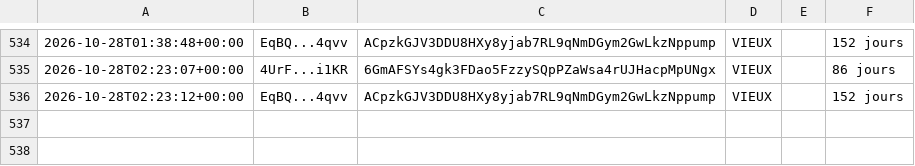
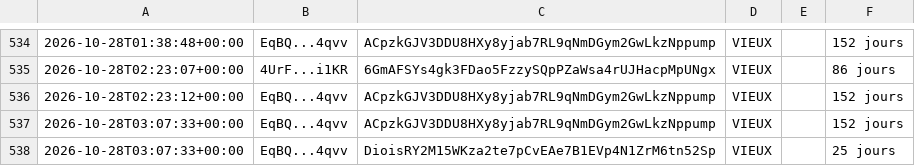
Before and after one commit to mayosama0704-crypto/alerte-trader, a CSV file: journal.csv, drawn as a sheet; only a part is shown, gaps mark what is left out.

```diff
--- a/journal.csv
+++ b/journal.csv
@@ -536 +536,3 @@
 2026-10-28T02:23:12+00:00,EqBQ...4qvv,ACpzkGJV3DDU8HXy8yjab7RL9qNmDGym2GwLkzNppump,VIEUX,,152 jours
+2026-10-28T03:07:33+00:00,EqBQ...4qvv,ACpzkGJV3DDU8HXy8yjab7RL9qNmDGym2GwLkzNppump,VIEUX,,152 jours
+2026-10-28T03:07:33+00:00,EqBQ...4qvv,DioisRY2M15WKza2te7pCvEAe7B1EVp4N1ZrM6tn52Sp,VIEUX,,25 jours
```
Also changed, not shown: 1 other file.
